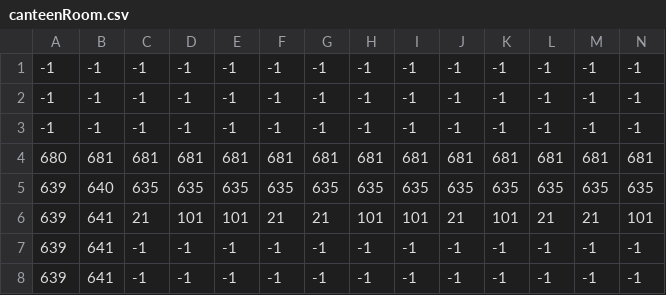
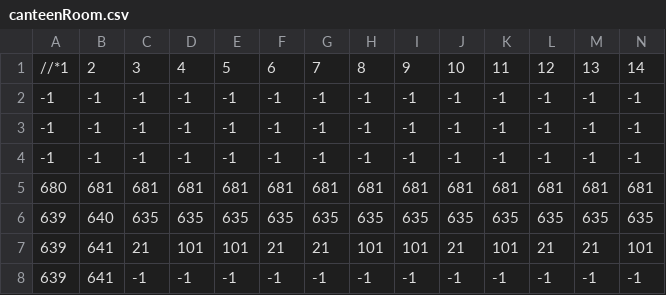
Before and after one commit to Chongjx/King, a CSV file: King/King/Image/Map/canteenRoom.csv, drawn as a sheet; only a part is shown; the shorter side is filled out with more unchanged rows; rows hold the shown columns only; the diff names each change by its address in the sheet, - before the commit and + after, or states it on an @@ line.

Commit message:
Room transition part II

```diff
--- a/King/King/Image/Map/canteenRoom.csv
+++ b/King/King/Image/Map/canteenRoom.csv
+row 1: //*1 | 2 | 3 | 4 | 5 | 6 | 7 | 8 | 9 | 10 | 11 | 12 | 13 | 14
```
Also changed, not shown: King/King/Image/Map/courtyardCollision.csv, King/King/Image/Map/exerciseRoomCollision.csv, 13 other files.
